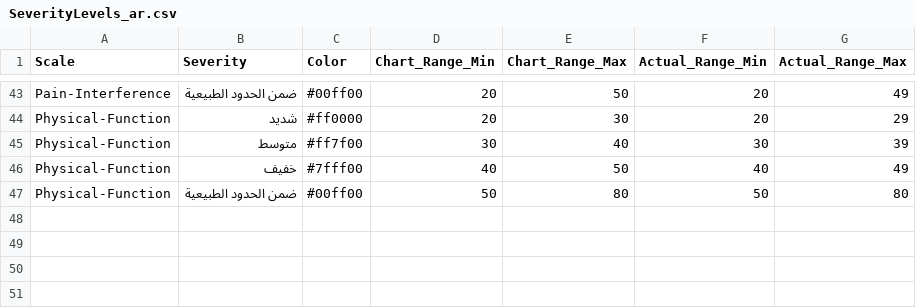
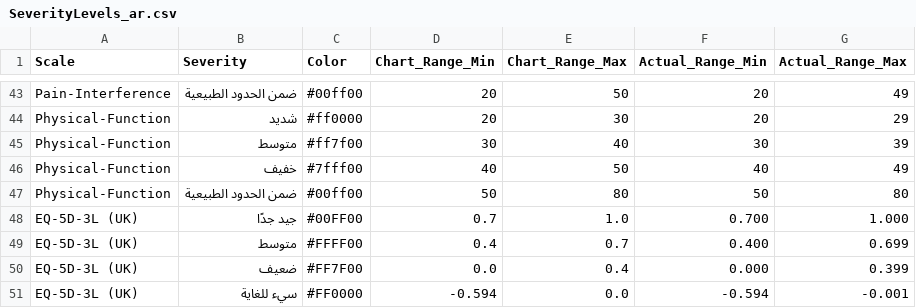
Before and after one commit to iftu-syed/b-prod, a CSV file: proms/Doctor_Login_Page/public/SeverityLevels_ar.csv, drawn as a sheet; only a part is shown, gaps mark what is left out; the diff names each change by its address in the sheet, - before the commit and + after, or states it on an @@ line.

```diff
--- a/proms/Doctor_Login_Page/public/SeverityLevels_ar.csv
+++ b/proms/Doctor_Login_Page/public/SeverityLevels_ar.csv
+row 48: EQ-5D-3L (UK) | جيد جدًا | #00FF00 | 0.7 | 1.0 | 0.700 | 1.000
+row 49: EQ-5D-3L (UK) | متوسط | #FFFF00 | 0.4 | 0.7 | 0.400 | 0.699
+row 50: EQ-5D-3L (UK) | ضعيف | #FF7F00 | 0.0 | 0.4 | 0.000 | 0.399
+row 51: EQ-5D-3L (UK) | سيء للغاية | #FF0000 | -0.594 | 0.0 | -0.594 | -0.001
```
Also changed, not shown: proms/Doctor_Login_Page/public/SeverityLevels.csv, proms/common_login/public/SeverityLevels.csv, 9 other files.
